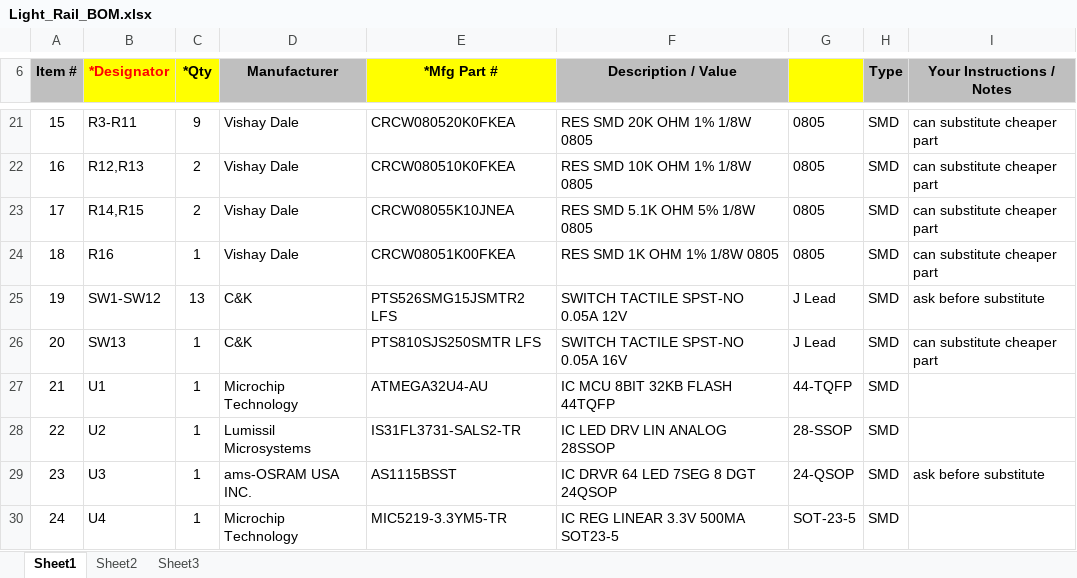
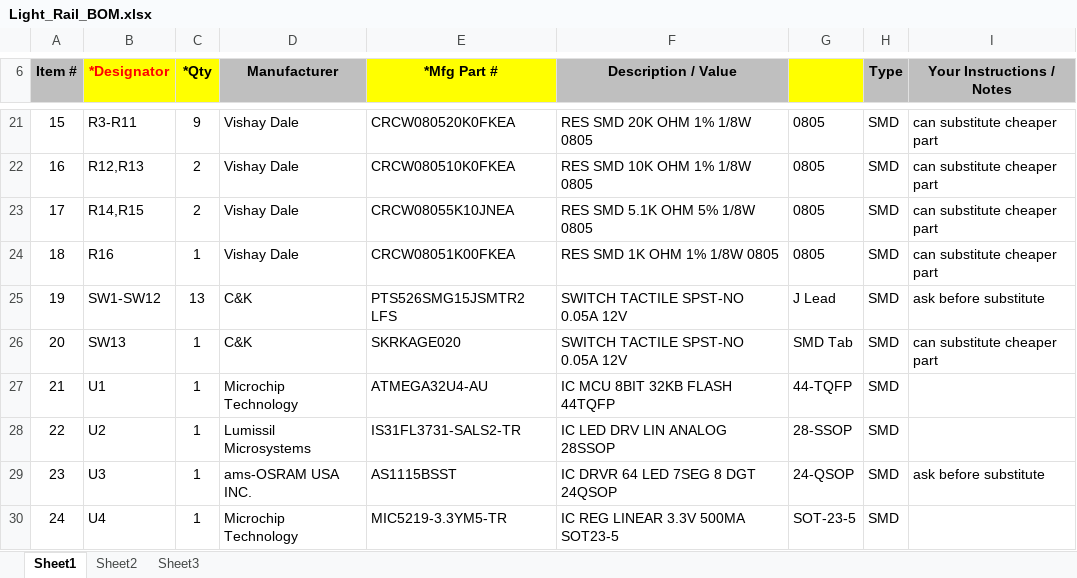
Before and after one commit to nonik0/Light-Rail, an Excel workbook: hardware/Light_Rail_BOM.xlsx, sheet Sheet1, drawn as a sheet; only a part is shown, gaps mark what is left out; values as stored, in another font and other column widths than the file's, no borders; charts and pictures not drawn; the diff names each change by its address in the sheet, - before the commit and + after, or states it on an @@ line.

Commit message:
BOM fix for RST switch

```diff
--- a/hardware/Light_Rail_BOM.xlsx (sheet Sheet1)
+++ b/hardware/Light_Rail_BOM.xlsx (sheet Sheet1)
-E26 (*Mfg Part #): PTS810SJS250SMTR LFS
+E26 (*Mfg Part #): SKRKAGE020
-F26 (Description / Value): SWITCH TACTILE SPST-NO 0.05A 16V
+F26 (Description / Value): SWITCH TACTILE SPST-NO 0.05A 12V
-G26: J Lead
+G26: SMD Tab
```
